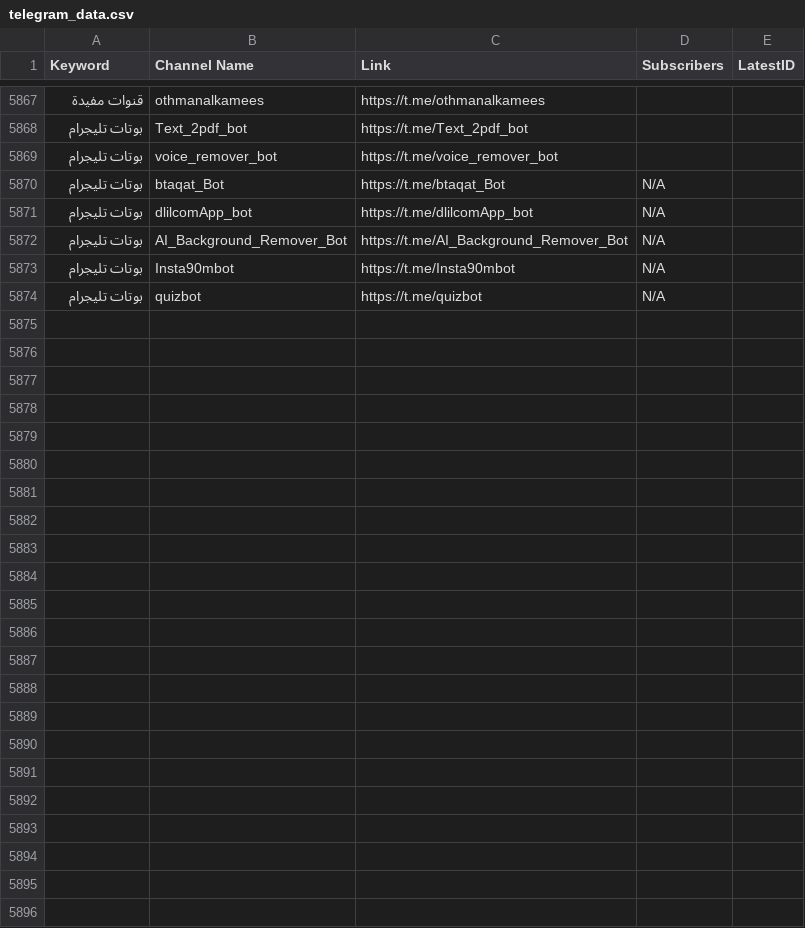
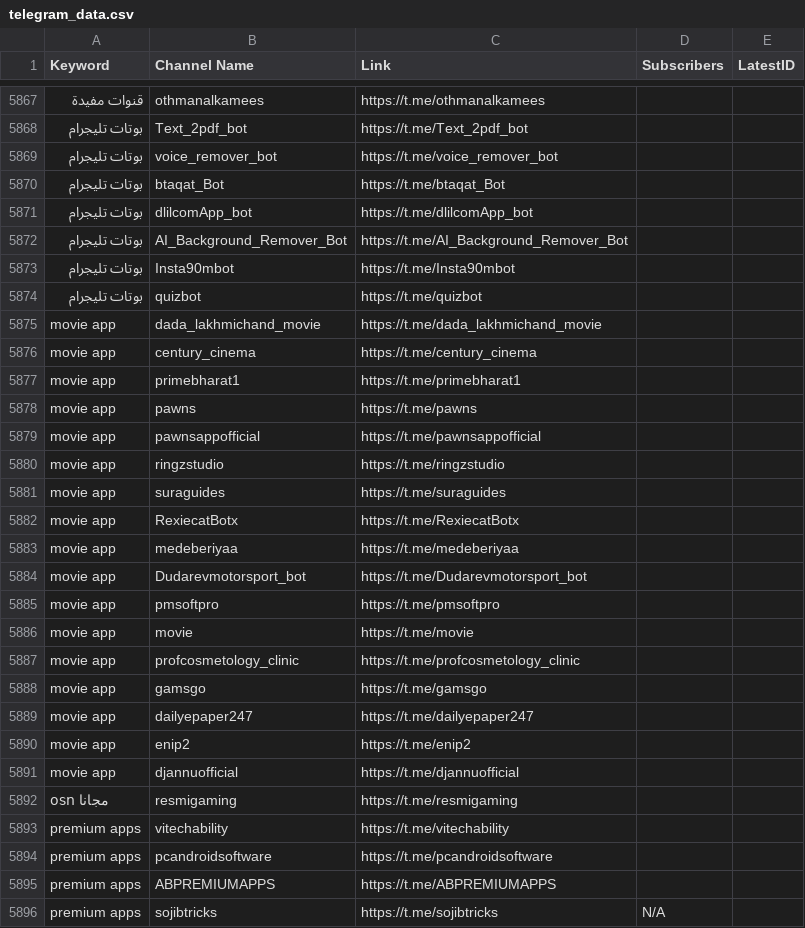
Before and after one commit to MoFlow00/Signal-X, a CSV file: telegram_data.csv, drawn as a sheet; only a part is shown, gaps mark what is left out; the diff names each change by its address in the sheet, - before the commit and + after, or states it on an @@ line.

```diff
--- a/telegram_data.csv
+++ b/telegram_data.csv
-D5870:D5874 (Subscribers): N/A
+D5870:D5874 (Subscribers): (empty)
+row 5875: movie app | dada_lakhmichand_movie | https://t.me/dada_lakhmichand_movie
+row 5876: movie app | century_cinema | https://t.me/century_cinema
+row 5877: movie app | primebharat1 | https://t.me/primebharat1
+row 5878: movie app | pawns | https://t.me/pawns
+row 5879: movie app | pawnsappofficial | https://t.me/pawnsappofficial
+row 5880: movie app | ringzstudio | https://t.me/ringzstudio
+row 5881: movie app | suraguides | https://t.me/suraguides
+row 5882: movie app | RexiecatBotx | https://t.me/RexiecatBotx
+row 5883: movie app | medeberiyaa | https://t.me/medeberiyaa
+row 5884: movie app | Dudarevmotorsport_bot | https://t.me/Dudarevmotorsport_bot
+row 5885: movie app | pmsoftpro | https://t.me/pmsoftpro
+row 5886: movie app | movie | https://t.me/movie
+row 5887: movie app | profcosmetology_clinic | https://t.me/profcosmetology_clinic
+row 5888: movie app | gamsgo | https://t.me/gamsgo
+row 5889: movie app | dailyepaper247 | https://t.me/dailyepaper247
+row 5890: movie app | enip2 | https://t.me/enip2
+row 5891: movie app | djannuofficial | https://t.me/djannuofficial
+row 5892: osn مجانا | resmigaming | https://t.me/resmigaming
+row 5893: premium apps | vitechability | https://t.me/vitechability
+row 5894: premium apps | pcandroidsoftware | https://t.me/pcandroidsoftware
+row 5895: premium apps | ABPREMIUMAPPS | https://t.me/ABPREMIUMAPPS
+row 5896: premium apps | sojibtricks | https://t.me/sojibtricks | N/A
```
Also changed, not shown: 1 other file.
